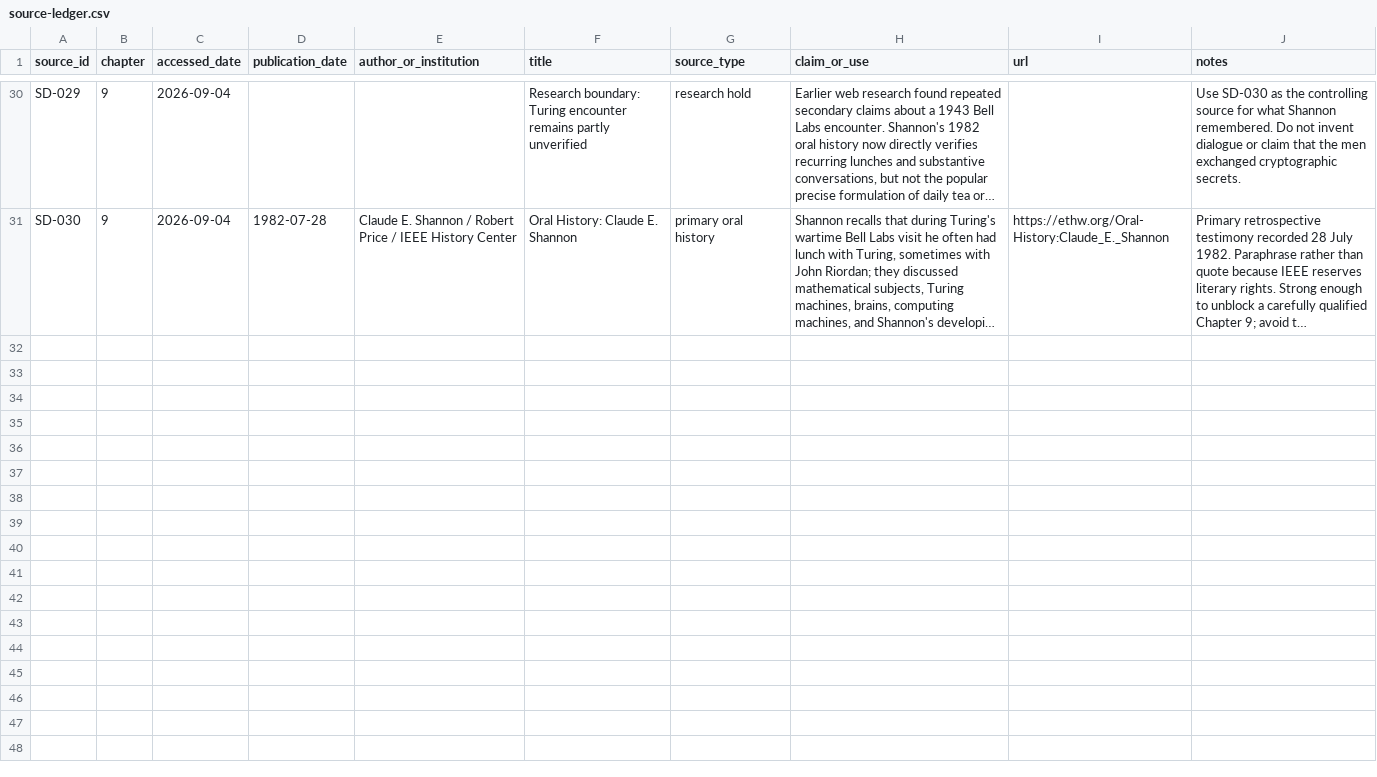
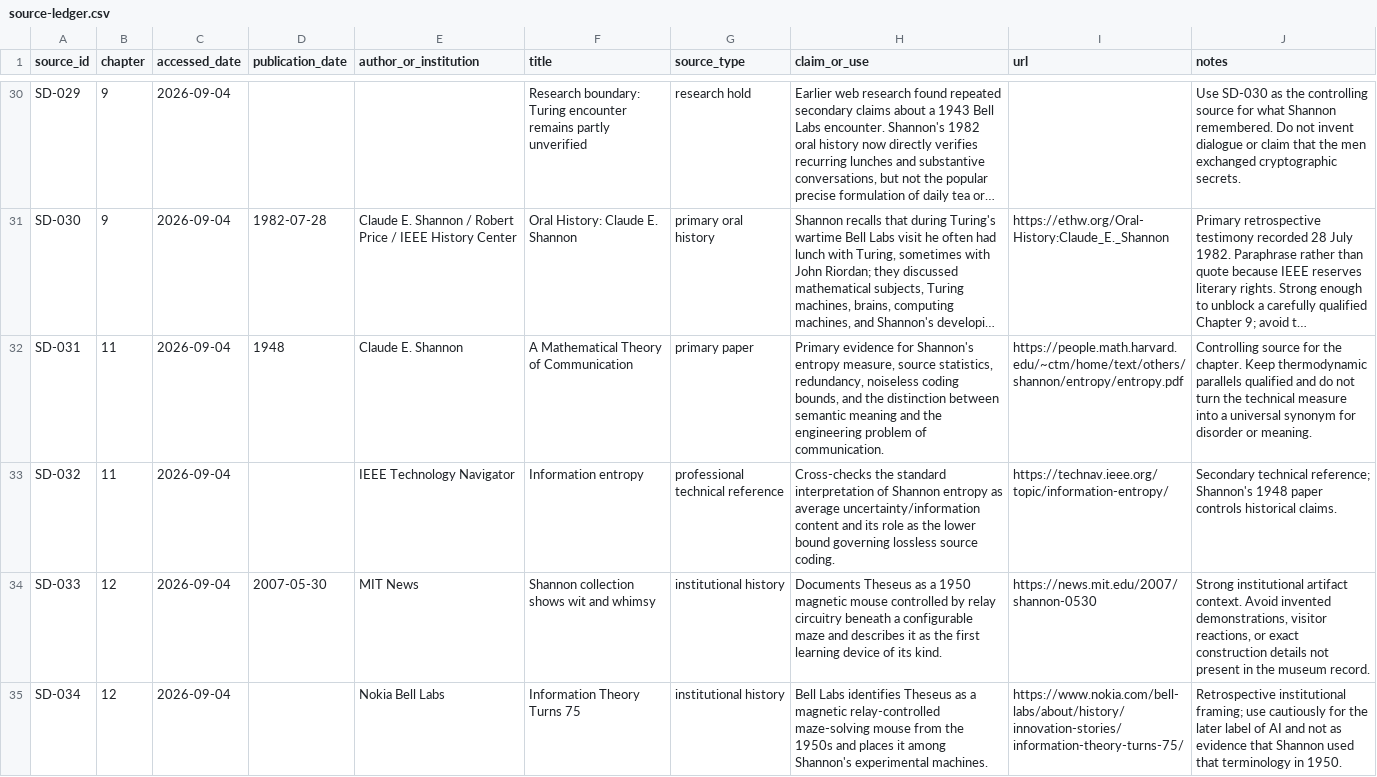
Before and after one commit to Svyable/desk, a CSV file: books/shannons-demon/research/source-ledger.csv, drawn as a sheet; only a part is shown, gaps mark what is left out; long unchanged cells end in …; the diff names each change by its address in the sheet, - before the commit and + after, or states it on an @@ line.

Commit message:
Add chapter 11-12 research sources

```diff
--- a/books/shannons-demon/research/source-ledger.csv
+++ b/books/shannons-demon/research/source-ledger.csv
+row 32: SD-031 | 11 | 2026-09-04 | 1948 | Claude E. Shannon | A Mathematical Theory of Communication | primary paper | Primary evidence for Shannon's entropy measure, source statistics, redundancy, noiseless coding bounds, and the distinction between semantic meaning and the engineering problem of communication. | https://people.math.harvard.edu/~ctm/home/text/others/shannon/entropy/entropy.pdf | Controlling source for the chapter. Keep thermodynamic parallels qualified and do not turn the technical measure into a universal synonym for disorder or meaning.
+row 33: SD-032 | 11 | 2026-09-04 |  | IEEE Technology Navigator | Information entropy | professional technical reference | Cross-checks the standard interpretation of Shannon entropy as average uncertainty/information content and its role as the lower bound governing lossless source coding. | https://technav.ieee.org/topic/information-entropy/ | Secondary technical reference; Shannon's 1948 paper controls historical claims.
+row 34: SD-033 | 12 | 2026-09-04 | 2007-05-30 | MIT News | Shannon collection shows wit and whimsy | institutional history | Documents Theseus as a 1950 magnetic mouse controlled by relay circuitry beneath a configurable maze and describes it as the first learning device of its kind. | https://news.mit.edu/2007/shannon-0530 | Strong institutional artifact context. Avoid invented demonstrations, visitor reactions, or exact construction details not present in the museum record.
+row 35: SD-034 | 12 | 2026-09-04 |  | Nokia Bell Labs | Information Theory Turns 75 | institutional history | Bell Labs identifies Theseus as a magnetic relay-controlled maze-solving mouse from the 1950s and places it among Shannon's experimental machines. | https://www.nokia.com/bell-labs/about/history/innovation-stories/information-theory-turns-75/ | Retrospective institutional framing; use cautiously for the later label of AI and not as evidence that Shannon used that terminology in 1950.
```
